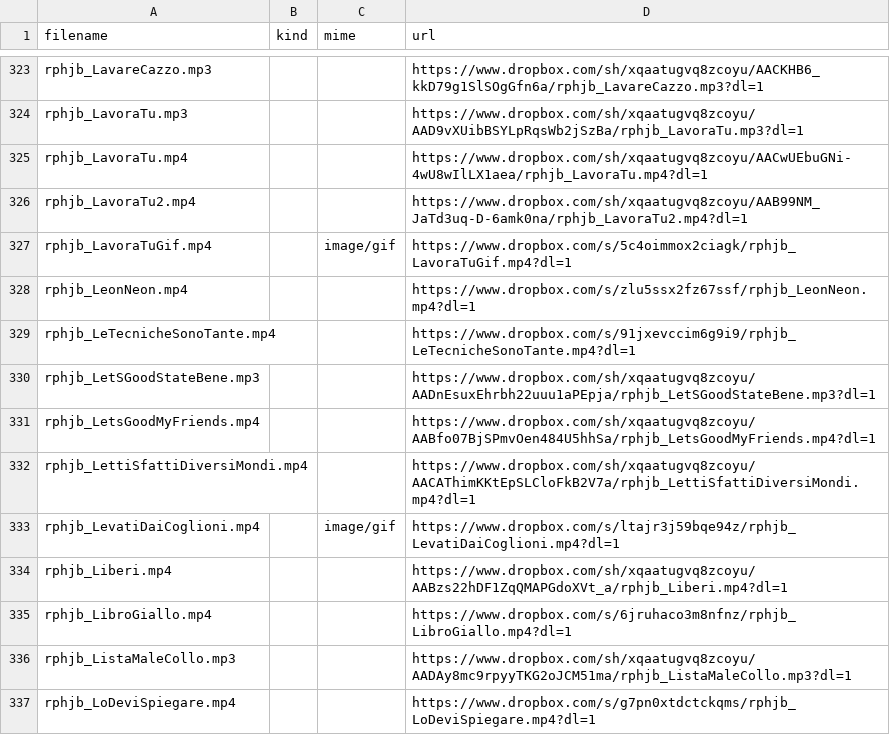
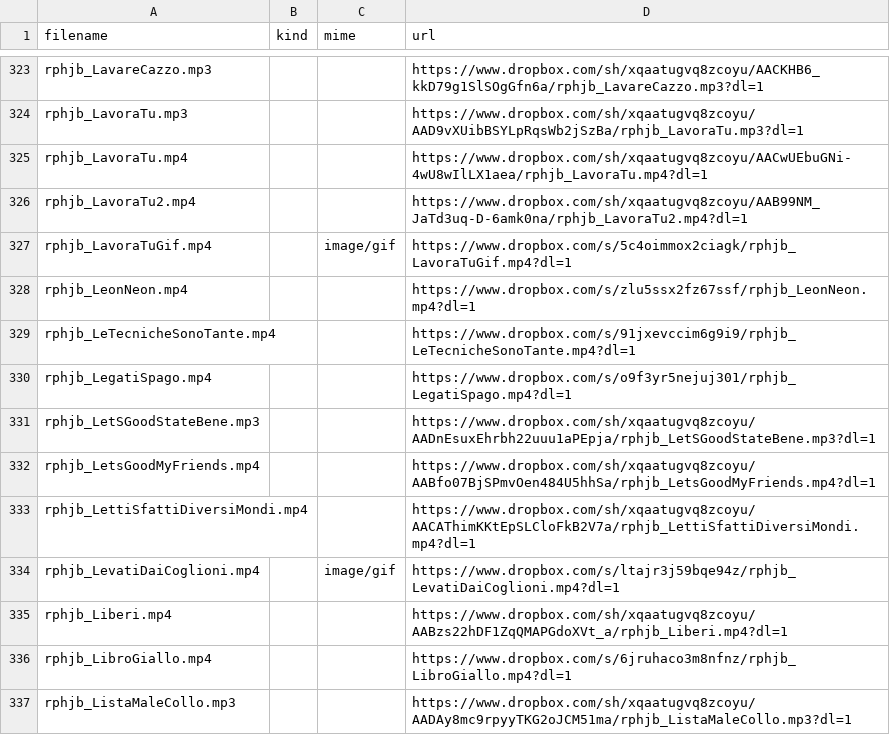
Before and after one commit to benkio/sBots, a CSV file: richardPHJBensonBot/rphjb_list.csv, drawn as a sheet; only a part is shown, gaps mark what is left out; the shorter side is filled out with more unchanged rows; the diff names each change by its address in the sheet, - before the commit and + after, or states it on an @@ line.

Commit message:
Add `rphjb_LegatiSpago`

```diff
--- a/richardPHJBensonBot/rphjb_list.csv
+++ b/richardPHJBensonBot/rphjb_list.csv
+row 330: rphjb_LegatiSpago.mp4 |  |  | https://www.dropbox.com/s/o9f3yr5nejuj301/rphjb_LegatiSpago.mp4?dl=1
```
Also changed, not shown: 3 other files.
